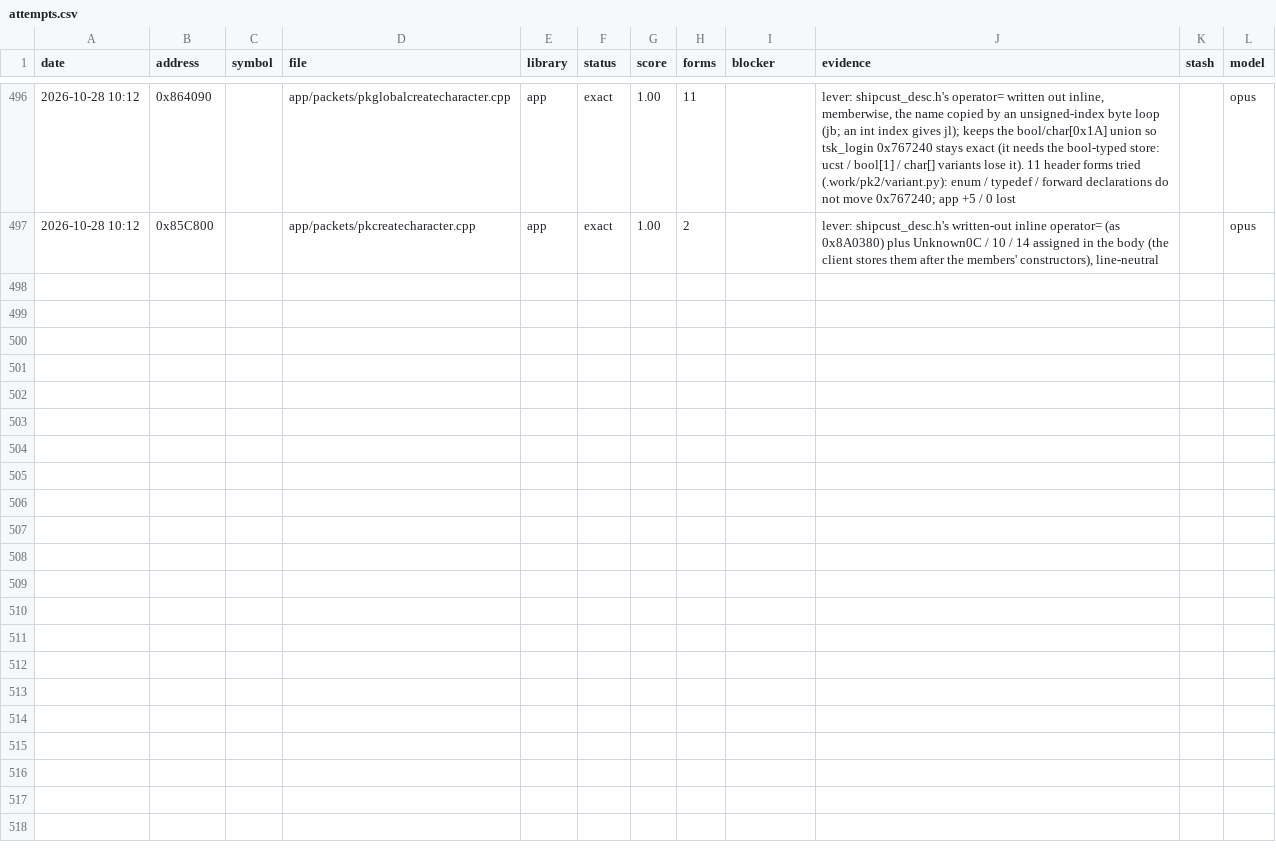
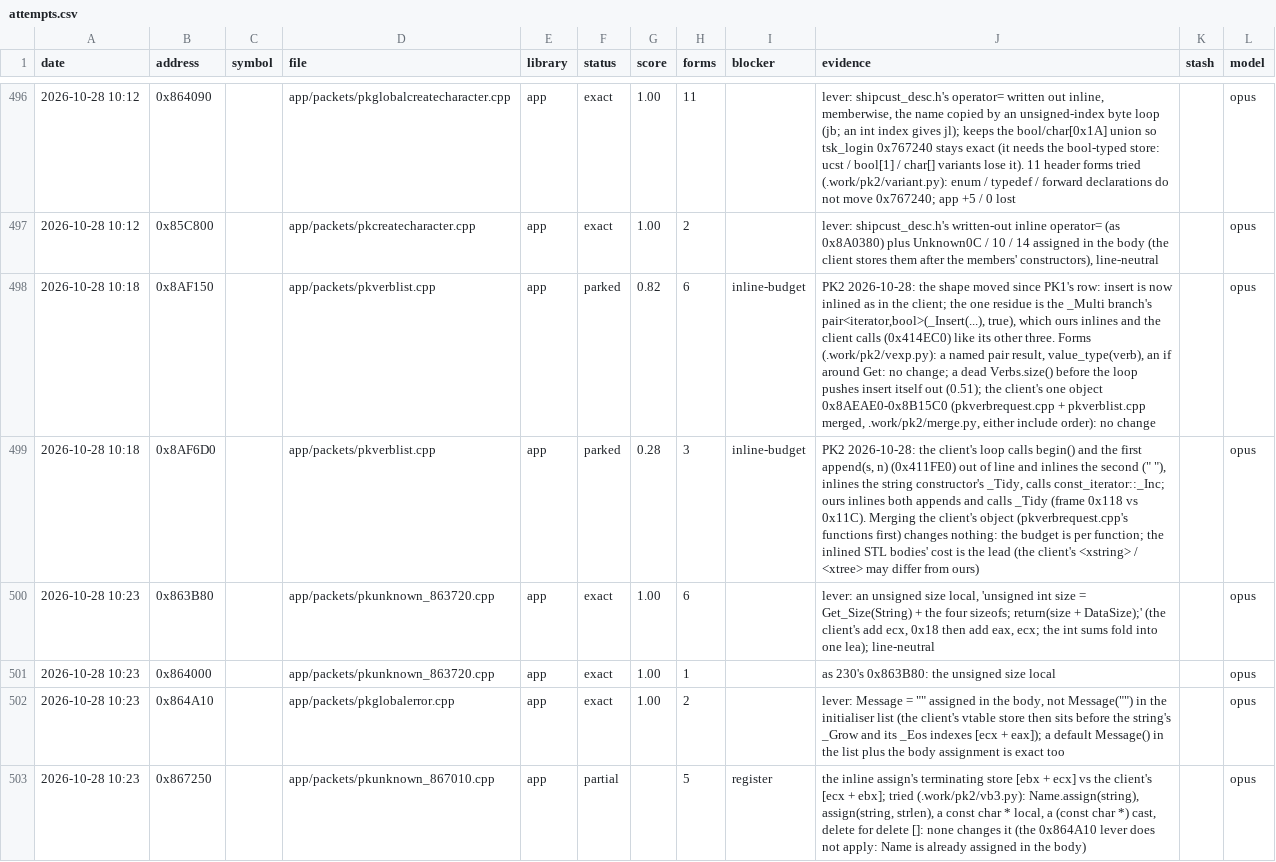
Before and after one commit to Open-EnB/EnB, a CSV file: docs/data/attempts.csv, drawn as a sheet; only a part is shown, gaps mark what is left out; the diff names each change by its address in the sheet, - before the commit and + after, or states it on an @@ line.

```diff
--- a/docs/data/attempts.csv
+++ b/docs/data/attempts.csv
+row 498: 2026-10-28 10:18 | 0x8AF150 |  | app/packets/pkverblist.cpp | app | parked | 0.82 | 6 | inline-budget | PK2 2026-10-28: the shape moved since PK1's row: insert is now inlined as in the client; the one residue is the _Multi branch's pair<iterator,bool>(_Insert(...), true), which ours inlines and the client calls (0x414EC0) like its other three. Forms (.work/pk2/vexp.py): a named pair result, value_type(verb), an if around Get: no change; a dead Verbs.size() before the loop pushes insert itself out (0.51); the client's one object 0x8AEAE0-0x8B15C0 (pkverbrequest.cpp + pkverblist.cpp merged, .work/pk2/merge.py, either include order): no change |  | opus
+row 499: 2026-10-28 10:18 | 0x8AF6D0 |  | app/packets/pkverblist.cpp | app | parked | 0.28 | 3 | inline-budget | PK2 2026-10-28: the client's loop calls begin() and the first append(s, n) (0x411FE0) out of line and inlines the second (" "), inlines the string constructor's _Tidy, calls const_iterator::_Inc; ours inlines both appends and calls _Tidy (frame 0x118 vs 0x11C). Merging the client's object (pkverbrequest.cpp's functions first) changes nothing: the budget is per function; the inlined STL bodies' cost is the lead (the client's <xstring> / <xtree> may differ from ours) |  | opus
+row 500: 2026-10-28 10:23 | 0x863B80 |  | app/packets/pkunknown_863720.cpp | app | exact | 1.00 | 6 |  | lever: an unsigned size local, 'unsigned int size = Get_Size(String) + the four sizeofs; return(size + DataSize);' (the client's add ecx, 0x18 then add eax, ecx; the int sums fold into one lea); line-neutral |  | opus
+row 501: 2026-10-28 10:23 | 0x864000 |  | app/packets/pkunknown_863720.cpp | app | exact | 1.00 | 1 |  | as 230's 0x863B80: the unsigned size local |  | opus
+row 502: 2026-10-28 10:23 | 0x864A10 |  | app/packets/pkglobalerror.cpp | app | exact | 1.00 | 2 |  | lever: Message = "" assigned in the body, not Message("") in the initialiser list (the client's vtable store then sits before the string's _Grow and its _Eos indexes [ecx + eax]); a default Message() in the list plus the body assignment is exact too |  | opus
+row 503: 2026-10-28 10:23 | 0x867250 |  | app/packets/pkunknown_867010.cpp | app | partial |  | 5 | register | the inline assign's terminating store [ebx + ecx] vs the client's [ecx + ebx]; tried (.work/pk2/vb3.py): Name.assign(string), assign(string, strlen), a const char * local, a (const char *) cast, delete for delete []: none changes it (the 0x864A10 lever does not apply: Name is already assigned in the body) |  | opus
```
Also changed, not shown: 5 other files.
